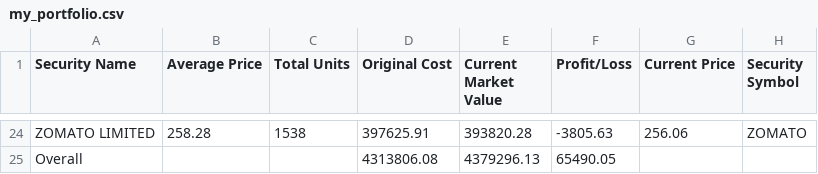
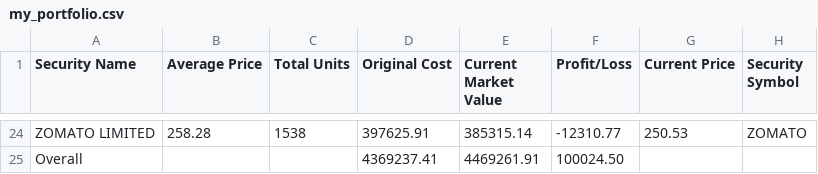
Before and after one commit to vilay/stock_updates, a CSV file: src/my_portfolio.csv, drawn as a sheet; only a part is shown, gaps mark what is left out; the diff covers the shown part only; the diff names each change by its address in the sheet, - before the commit and + after, or states it on an @@ line.

```diff
--- a/src/my_portfolio.csv
+++ b/src/my_portfolio.csv
-E24 (Current Market Value): 393820.28
+E24 (Current Market Value): 385315.14
-F24 (Profit/Loss): -3805.63
+F24 (Profit/Loss): -12310.77
-G24 (Current Price): 256.06
+G24 (Current Price): 250.53
-D25 (Original Cost): 4313806.08
+D25 (Original Cost): 4369237.41
-E25 (Current Market Value): 4379296.13
+E25 (Current Market Value): 4469261.91
-F25 (Profit/Loss): 65490.05
+F25 (Profit/Loss): 100024.50
```
Also changed, not shown: 4 added rows, 4 removed rows and 54 edited cells elsewhere in this file, 1 other file.
